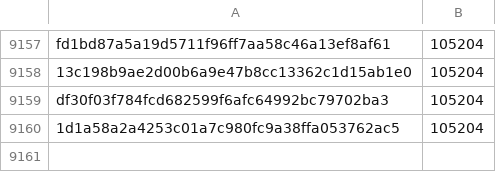
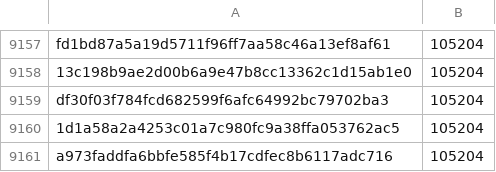
Before and after one commit to pybricks/pybricks-micropython, a CSV file: movehub.csv, drawn as a sheet; only a part is shown, gaps mark what is left out; the diff names each change by its address in the sheet, - before the commit and + after, or states it on an @@ line.

Commit message:
movehub: Add a973fadd: 105204 (+0).

```diff
--- a/movehub.csv
+++ b/movehub.csv
+row 9161: a973faddfa6bbfe585f4b17cdfec8b6117adc716 | 105204
```
